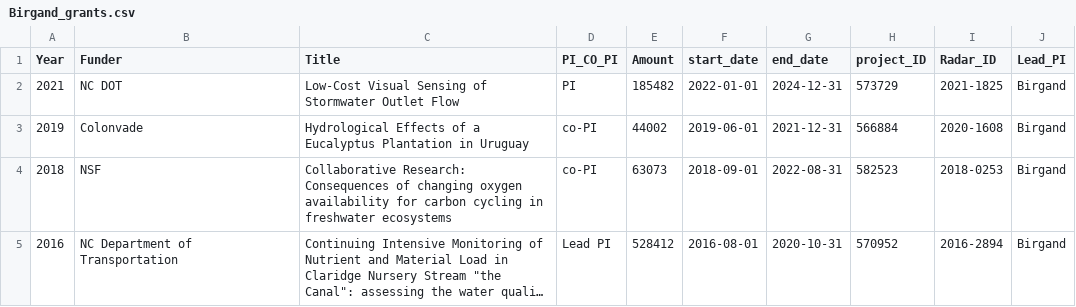
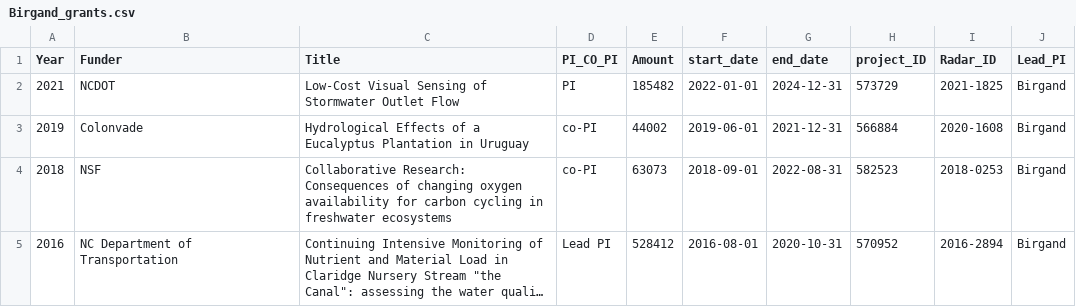
Before and after one commit to francoisbirgand/francoisbirgand.github.io, a CSV file: Birgand_grants.csv, drawn as a sheet; only a part is shown; long unchanged cells end in ….

```diff
--- a/Birgand_grants.csv
+++ b/Birgand_grants.csv
@@ -1,3 +1,3 @@
 Year,Funder,Title,PI_CO_PI,Amount,start_date,end_date,project_ID,Radar_ID,Lead_PI
-2021,NC DOT,"Low-Cost Visual Sensing of Stormwater Outlet Flow",PI,185482,2022-01-01,2024-12-31,573729,2021-1825,Birgand
+2021,NCDOT,"Low-Cost Visual Sensing of Stormwater Outlet Flow",PI,185482,2022-01-01,2024-12-31,573729,2021-1825,Birgand
 2019,Colonvade,"Hydrological Effects of a Eucalyptus Plantation in Uruguay",co-PI,44002,2019-06-01,2021-12-31,566884,2020-1608,Birgand
```
Also changed, not shown: 1 other file.
